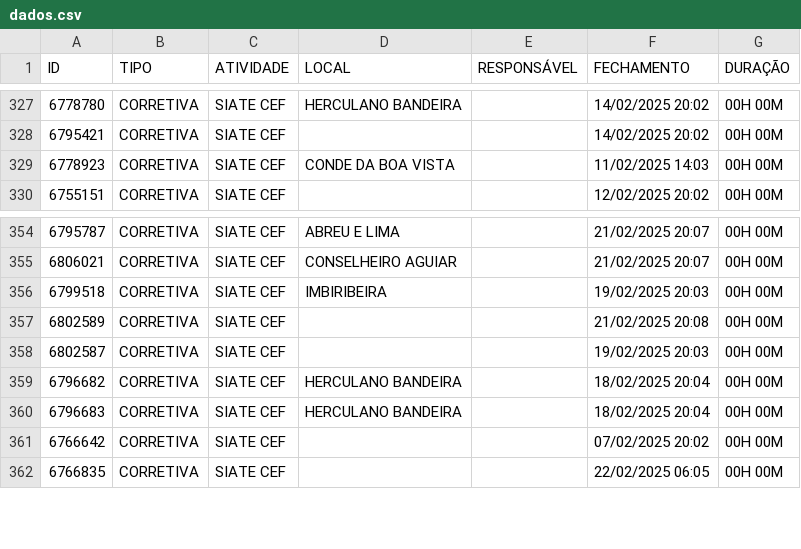
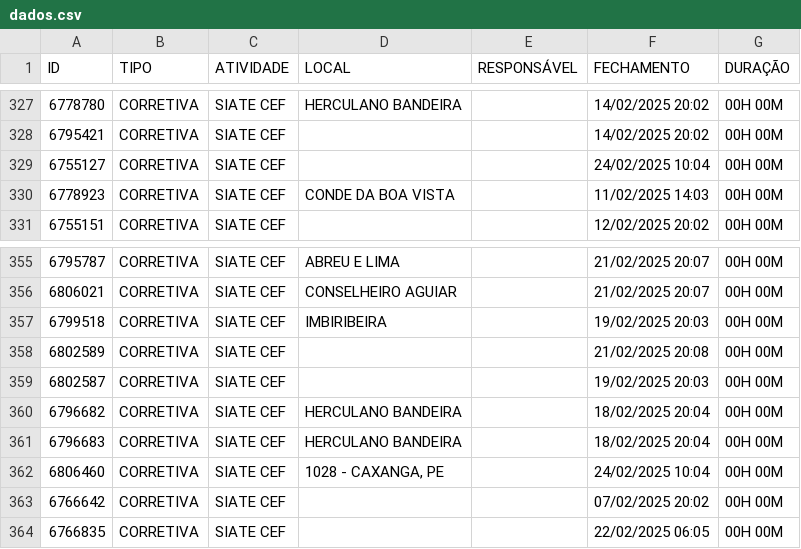
Before and after one commit to m1caelvr/BOT_CEF, a CSV file: data/dados.csv, drawn as a sheet; only a part is shown, gaps mark what is left out; the diff names each change by its address in the sheet, - before the commit and + after, or states it on an @@ line.

```diff
--- a/data/dados.csv
+++ b/data/dados.csv
+row 329: 6755127 | CORRETIVA | SIATE CEF |  |  | 24/02/2025 10:04 | 00H 00M
+row 362: 6806460 | CORRETIVA | SIATE CEF | 1028 - CAXANGA, PE |  | 24/02/2025 10:04 | 00H 00M
```
